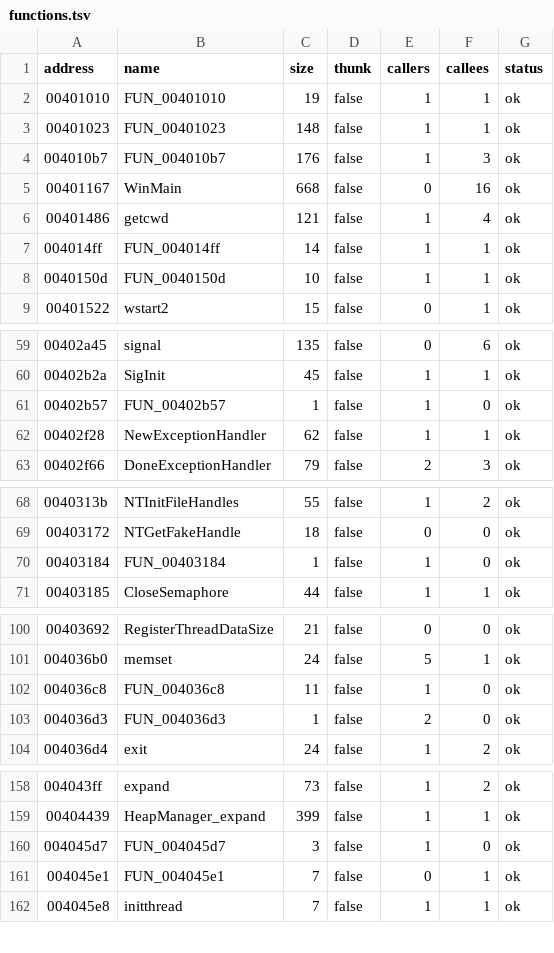
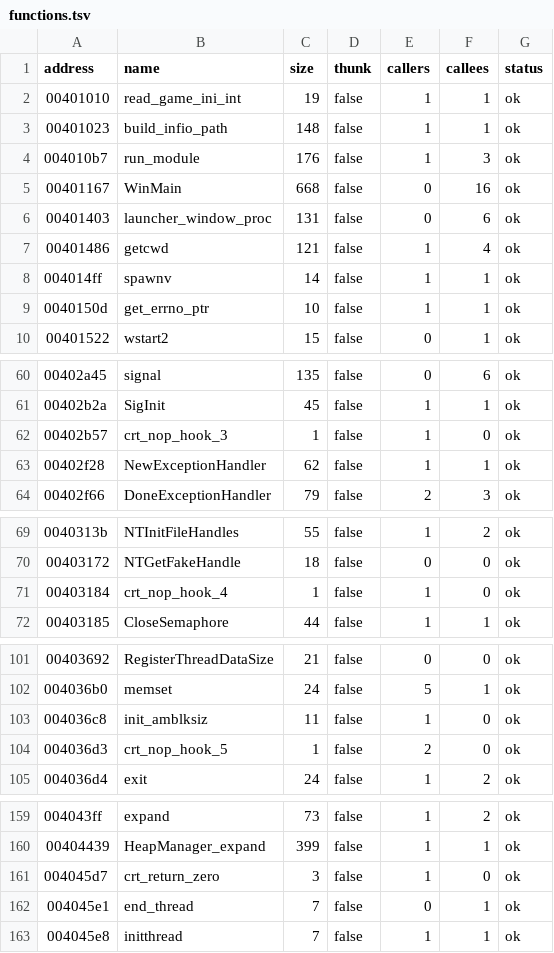
Before and after one commit to xvilo/a2-racer-davilex-decomp, a TSV file: decompiled/A2.EXE/functions.tsv, drawn as a sheet; only a part is shown, gaps mark what is left out; the diff covers the shown part only.

```diff
--- a/decompiled/A2.EXE/functions.tsv
+++ b/decompiled/A2.EXE/functions.tsv
@@ -1,9 +1,10 @@
 address	name	size	thunk	callers	callees	status
-00401010	FUN_00401010	19	false	1	1	ok
-00401023	FUN_00401023	148	false	1	1	ok
-004010b7	FUN_004010b7	176	false	1	3	ok
+00401010	read_game_ini_int	19	false	1	1	ok
+00401023	build_infio_path	148	false	1	1	ok
+004010b7	run_module	176	false	1	3	ok
 00401167	WinMain	668	false	0	16	ok
+00401403	launcher_window_proc	131	false	0	6	ok
 00401486	getcwd	121	false	1	4	ok
-004014ff	FUN_004014ff	14	false	1	1	ok
-0040150d	FUN_0040150d	10	false	1	1	ok
+004014ff	spawnv	14	false	1	1	ok
+0040150d	get_errno_ptr	10	false	1	1	ok
 00401522	wstart2	15	false	0	1	ok
@@ -60,3 +61,3 @@ address	name	size	thunk	callers	callees	status
 00402b2a	SigInit	45	false	1	1	ok
-00402b57	FUN_00402b57	1	false	1	0	ok
+00402b57	crt_nop_hook_3	1	false	1	0	ok
 00402f28	NewExceptionHandler	62	false	1	1	ok
@@ -69,3 +70,3 @@ address	name	size	thunk	callers	callees	status
 00403172	NTGetFakeHandle	18	false	0	0	ok
-00403184	FUN_00403184	1	false	1	0	ok
+00403184	crt_nop_hook_4	1	false	1	0	ok
 00403185	CloseSemaphore	44	false	1	1	ok
@@ -101,4 +102,4 @@ address	name	size	thunk	callers	callees	status
 004036b0	memset	24	false	5	1	ok
-004036c8	FUN_004036c8	11	false	1	0	ok
-004036d3	FUN_004036d3	1	false	2	0	ok
+004036c8	init_amblksiz	11	false	1	0	ok
+004036d3	crt_nop_hook_5	1	false	2	0	ok
 004036d4	exit	24	false	1	2	ok
@@ -159,4 +160,4 @@ address	name	size	thunk	callers	callees	status
 00404439	HeapManager_expand	399	false	1	1	ok
-004045d7	FUN_004045d7	3	false	1	0	ok
-004045e1	FUN_004045e1	7	false	0	1	ok
+004045d7	crt_return_zero	3	false	1	0	ok
+004045e1	end_thread	7	false	0	1	ok
 004045e8	initthread	7	false	1	1	ok
```
Also changed, not shown: 20 edited cells elsewhere in this file, 8 other files.
